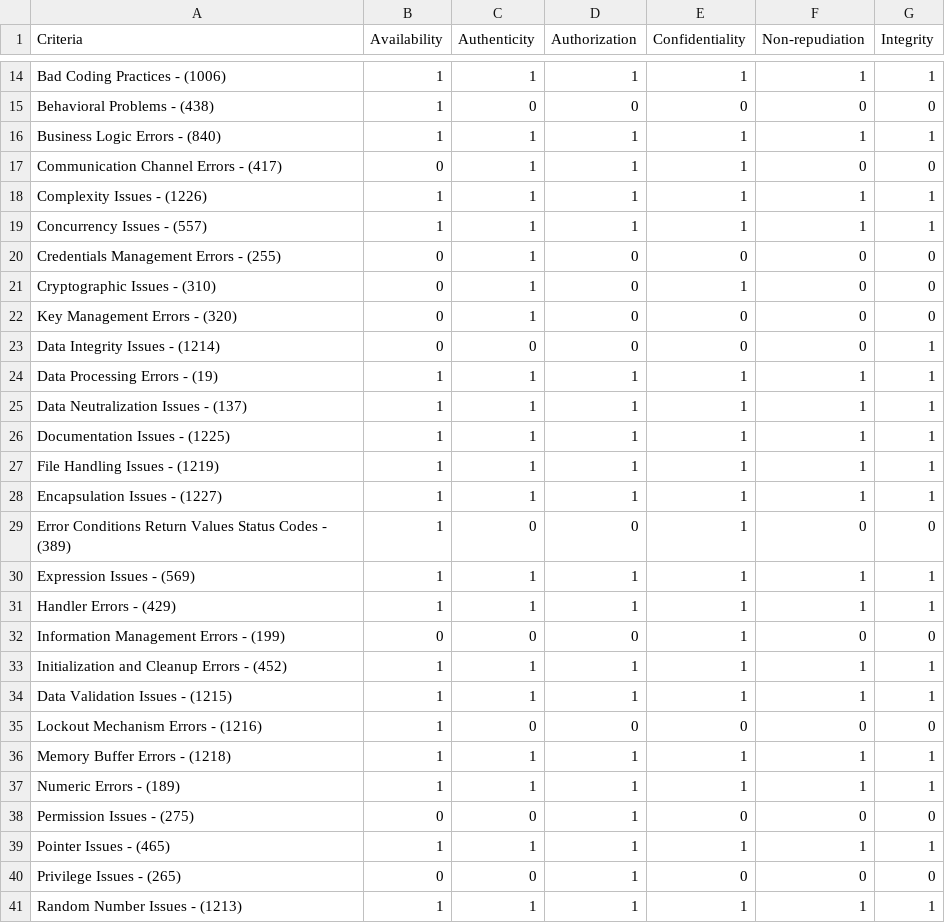
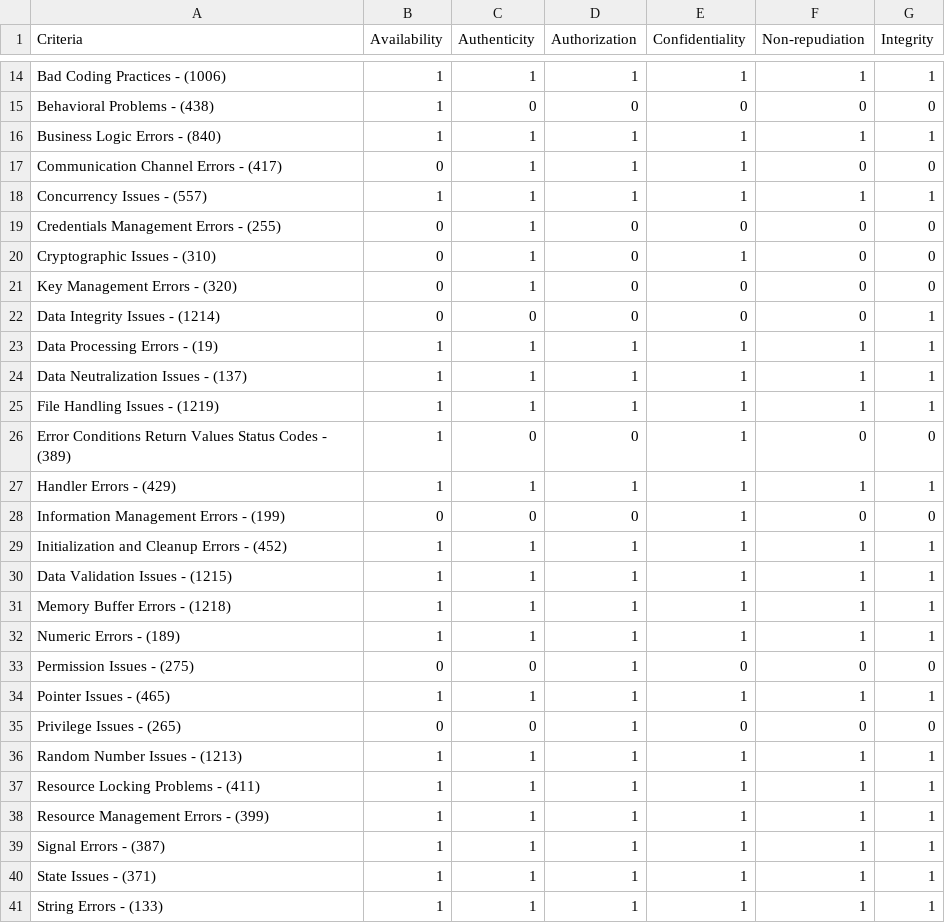
Before and after one commit to MSUSEL/msusel-pique-bin, a CSV file: src/main/resources/comparisons.csv, drawn as a sheet; only a part is shown, gaps mark what is left out; the shorter side is filled out with more unchanged rows; the diff names each change by its address in the sheet, - before the commit and + after, or states it on an @@ line.

```diff
--- a/src/main/resources/comparisons.csv
+++ b/src/main/resources/comparisons.csv
-row 18: Complexity Issues - (1226) | 1 | 1 | 1 | 1 | 1 | 1
-row 26: Documentation Issues - (1225) | 1 | 1 | 1 | 1 | 1 | 1
-row 28: Encapsulation Issues - (1227) | 1 | 1 | 1 | 1 | 1 | 1
-row 30: Expression Issues - (569) | 1 | 1 | 1 | 1 | 1 | 1
-row 35: Lockout Mechanism Errors - (1216) | 1 | 0 | 0 | 0 | 0 | 0
```
Also changed, not shown: 1 other file.
